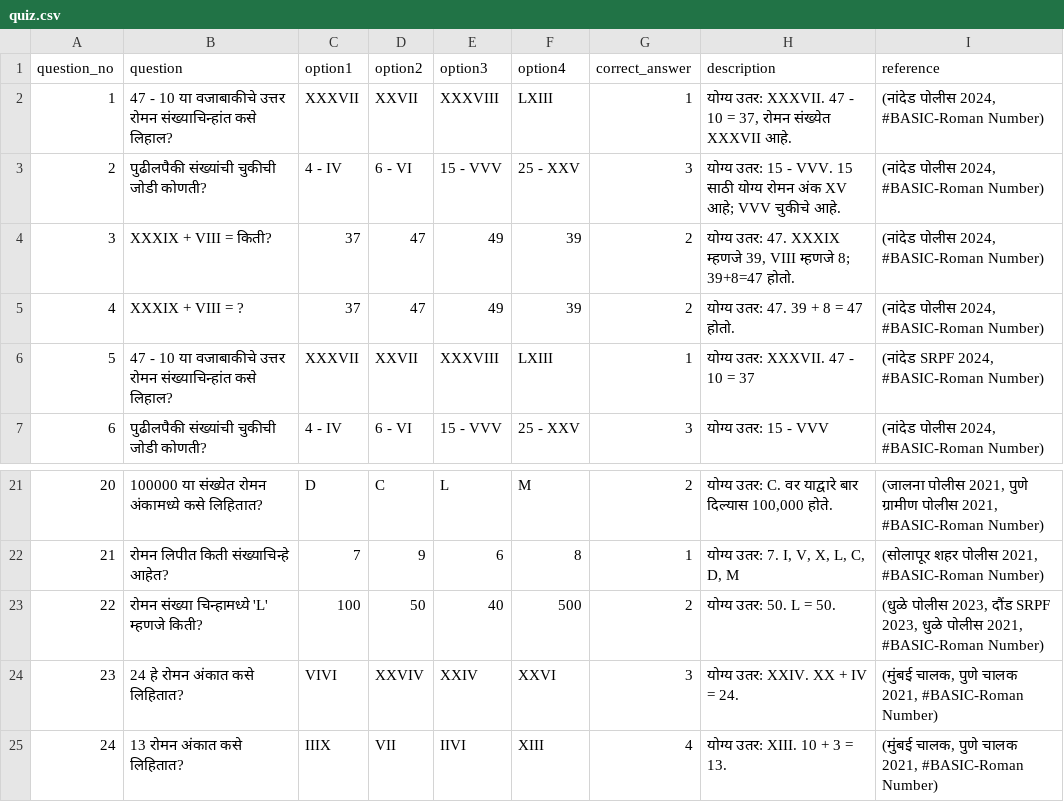
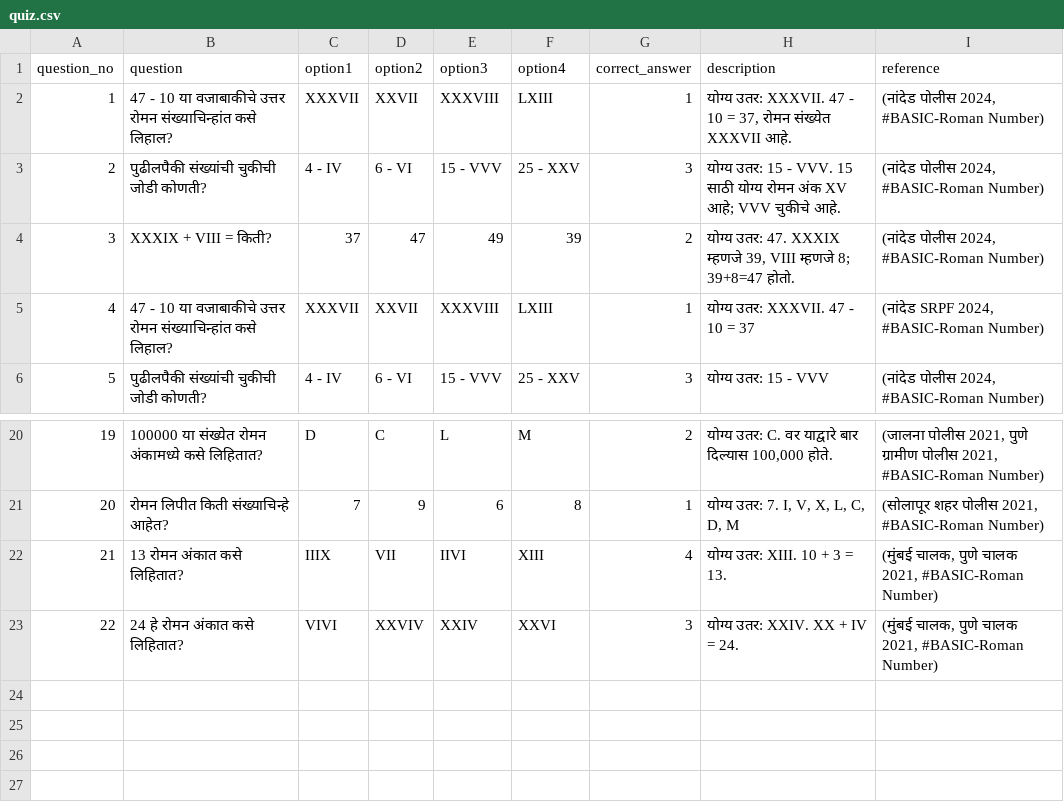
Before and after one commit to navatharkrishna/sharayupoliceacadmy, a CSV file: data/quiz.csv, drawn as a sheet; only a part is shown, gaps mark what is left out; removed rows and columns are numbered as before the commit, all else as after; the diff names each change by its address in the sheet, - before the commit and + after, or states it on an @@ line.

Commit message:
Update quiz.csv

```diff
--- a/data/quiz.csv
+++ b/data/quiz.csv
-row 5: 4 | XXXIX + VIII = ? | 37 | 47 | 49 | 39 | 2 | योग्य उतर: 47. 39 + 8 = 47 होतो. | (नांदेड पोलीस 2024, #BASIC-Roman Number)
@@ column A (question_no) renumbered between rows 5 and 23 @@
-row 23: 22 | रोमन संख्या चिन्हामध्ये 'L' म्हणजे किती? | 100 | 50 | 40 | 500 | 2 | योग्य उतर: 50. L = 50. | (धुळे पोलीस 2023, दौंड SRPF 2023, धुळे पोलीस 2021, #BASIC-Roman Number)
@@ row 25 moved to row 22: 21 @@
```
